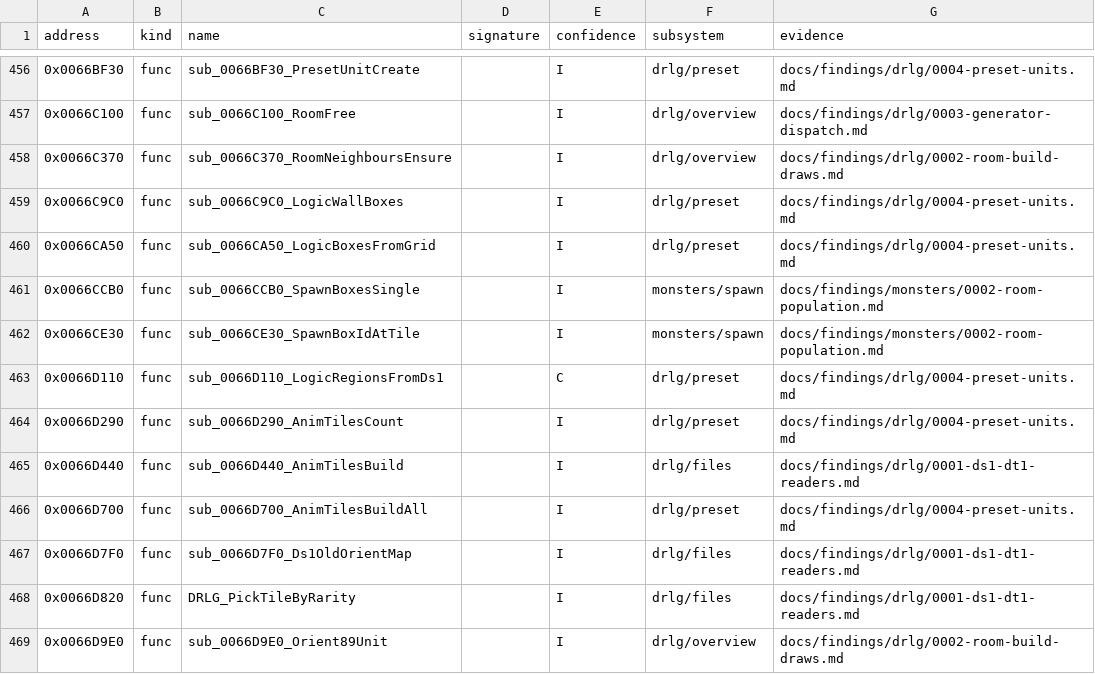
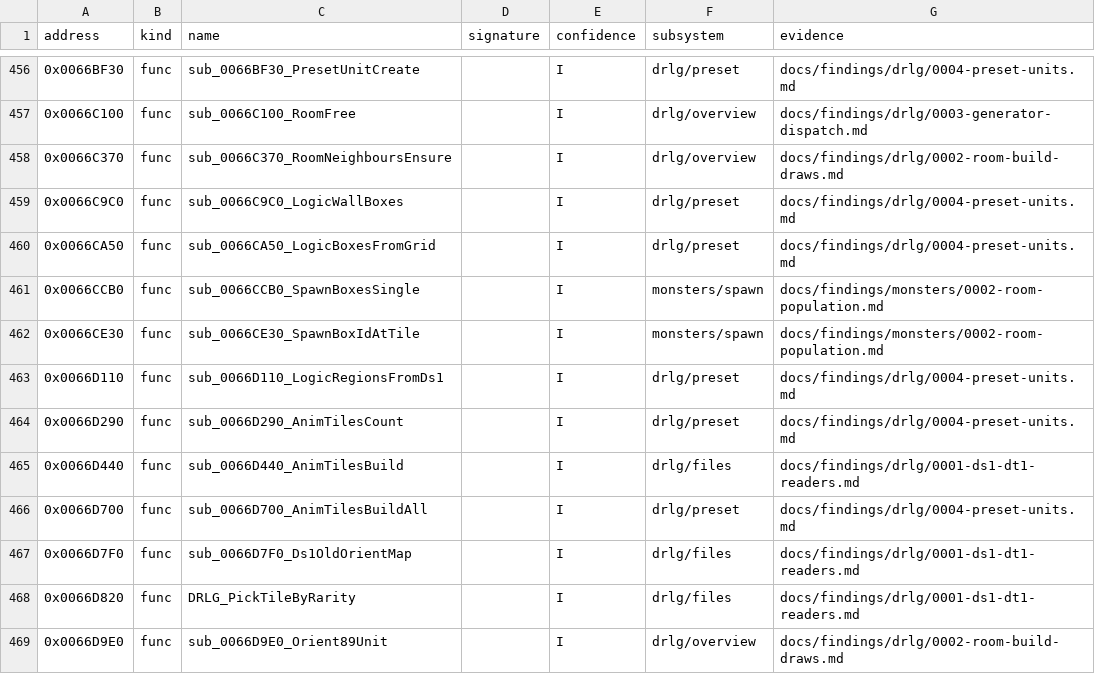
Before and after one commit to IgorKonovalov/diablo-2-recompilation, a CSV file: re/symbols.csv, drawn as a sheet; only a part is shown, gaps mark what is left out.

Commit message:
docs(findings): drlg/0004 Phase 2 review fixes 1-3 (plan 0016)
Logicals: [C] for the builder selection and the client reads, [I] for the regions built (owner
drlg/collision); 0x0066D110 to I. The re-prepared room list is a new [C] bullet, and the experiment
record names its log inputs. Level 27: the [C] covers the formula on the logged act seed, and the
draw's place in the act-seed sequence is [I] (drlg/warps).

```diff
--- a/re/symbols.csv
+++ b/re/symbols.csv
@@ -462,3 +462,3 @@ address,kind,name,signature,confidence,subsystem,evidence
 0x0066CE30,func,sub_0066CE30_SpawnBoxIdAtTile,,I,monsters/spawn,docs/findings/monsters/0002-room-population.md
-0x0066D110,func,sub_0066D110_LogicRegionsFromDs1,,C,drlg/preset,docs/findings/drlg/0004-preset-units.md
+0x0066D110,func,sub_0066D110_LogicRegionsFromDs1,,I,drlg/preset,docs/findings/drlg/0004-preset-units.md
 0x0066D290,func,sub_0066D290_AnimTilesCount,,I,drlg/preset,docs/findings/drlg/0004-preset-units.md
```
Also changed, not shown: 4 other files.
